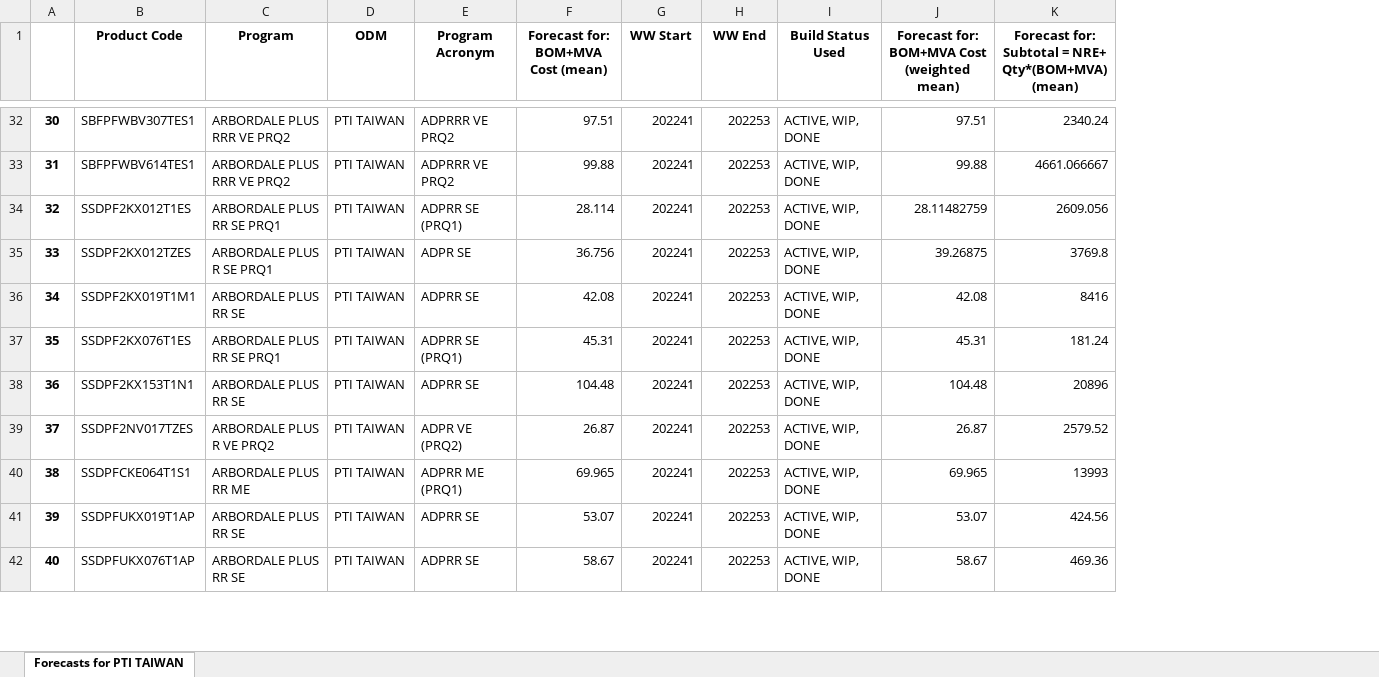
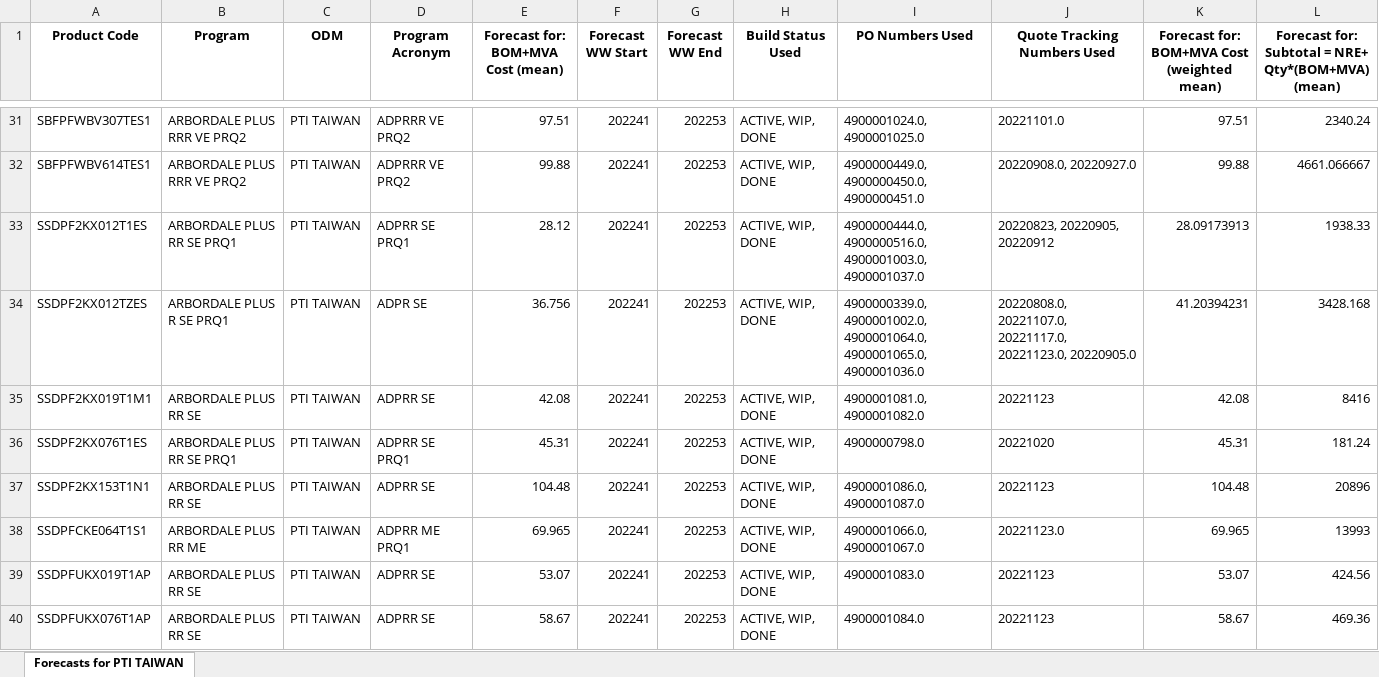
Before and after one commit to akomarla/forecast_npi_costs, an Excel workbook: odm_quote_forecast/anchored_results/NPI PTI Forecasts.xlsx, sheet Forecasts for PTI TAIWAN, drawn as a sheet; only a part is shown, gaps mark what is left out; values as stored, in another font and other column widths than the file's, no borders; removed rows and columns are numbered as before the commit, all else as after; the diff covers the shown part only; the diff names each change by its address in the sheet, - before the commit and + after, or states it on an @@ line.

```diff
--- a/odm_quote_forecast/anchored_results/NPI PTI Forecasts.xlsx (sheet Forecasts for PTI TAIWAN)
+++ b/odm_quote_forecast/anchored_results/NPI PTI Forecasts.xlsx (sheet Forecasts for PTI TAIWAN)
-column A, rows 32-38: 30 | 31 | 32 | 33 | 34 | 35 | 36; rows 40-42: 38 | 39 | 40
+column I (PO Numbers Used), rows 31-40: 4900001024.0, 4900001025.0 | 4900000449.0, 4900000450.0, 4900000451.0 | 4900000444.0, 4900000516.0, 4900001003.0, 4900001037.0 | 4900000339.0, 4900001002.0, 4900001064.0, 4900001065.0, 4900001036.0 | 4900001081.0, 4900001082.0 | 4900000798.0 | 4900001086.0, 4900001087.0 | 4900001066.0, 4900001067.0 | 4900001083.0 | 4900001084.0
+column J (Quote Tracking Numbers Used), rows 31-40: 20221101.0 | 20220908.0, 20220927.0 | 20220823, 20220905, 20220912 | 20220808.0, 20221107.0, 20221117.0, 20221123.0, 20220905.0 | 20221123 | 20221020 | 20221123 | 20221123.0 | 20221123 | 20221123
-F1: WW Start
+F1: Forecast WW Start
-G1: WW End
+G1: Forecast WW End
-D33 (Program Acronym): ADPRR SE (PRQ1)
+D33 (Program Acronym): ADPRR SE PRQ1
-E33: 28.114
+E33: 28.12
-K33: 28.11482759
+K33: 28.09173913
-L33: 2609.056
+L33: 1938.33
-K34: 39.26875
+K34: 41.20394231
-L34: 3769.8
+L34: 3428.168
-D36 (Program Acronym): ADPRR SE (PRQ1)
+D36 (Program Acronym): ADPRR SE PRQ1
-row 39: 37 | SSDPF2NV017TZES | ARBORDALE PLUS R VE PRQ2 | PTI TAIWAN | ADPR VE (PRQ2) | 26.87 | 202241 | 202253 | ACTIVE, WIP, DONE | 26.87 | 2579.52
-D38 (Program Acronym): ADPRR ME (PRQ1)
+D38 (Program Acronym): ADPRR ME PRQ1
```
Also changed, not shown: 2 removed rows and 48 edited cells elsewhere in this sheet, odm_quote_forecast/anchored_results/NPI BP & Forecasts.xlsx, odm_quote_forecast/anchored_results/NPI PTI & Pega Forecasts.xlsx, 11 other files.
